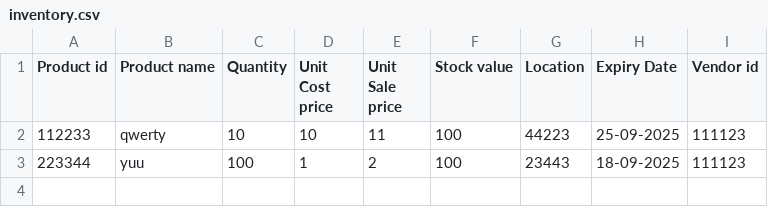
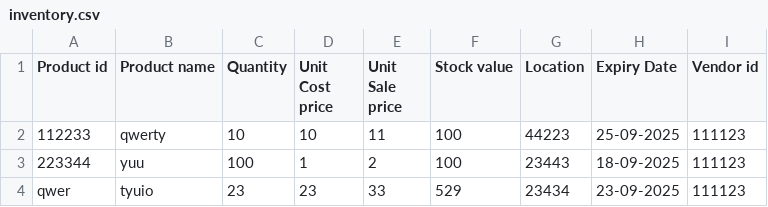
Before and after one commit to iamyaswantheswar/pyt-WMS, a CSV file: data/database/inventory.csv, drawn as a sheet; the diff names each change by its address in the sheet, - before the commit and + after, or states it on an @@ line.

Commit message:
add  customer function is working in sales page and bug of csv  not displayed in windows systems has been fixed

```diff
--- a/data/database/inventory.csv
+++ b/data/database/inventory.csv
+row 4: qwer | tyuio | 23 | 23 | 33 | 529 | 23434 | 23-09-2025 | 111123
```
Also changed, not shown: 6 other files.
